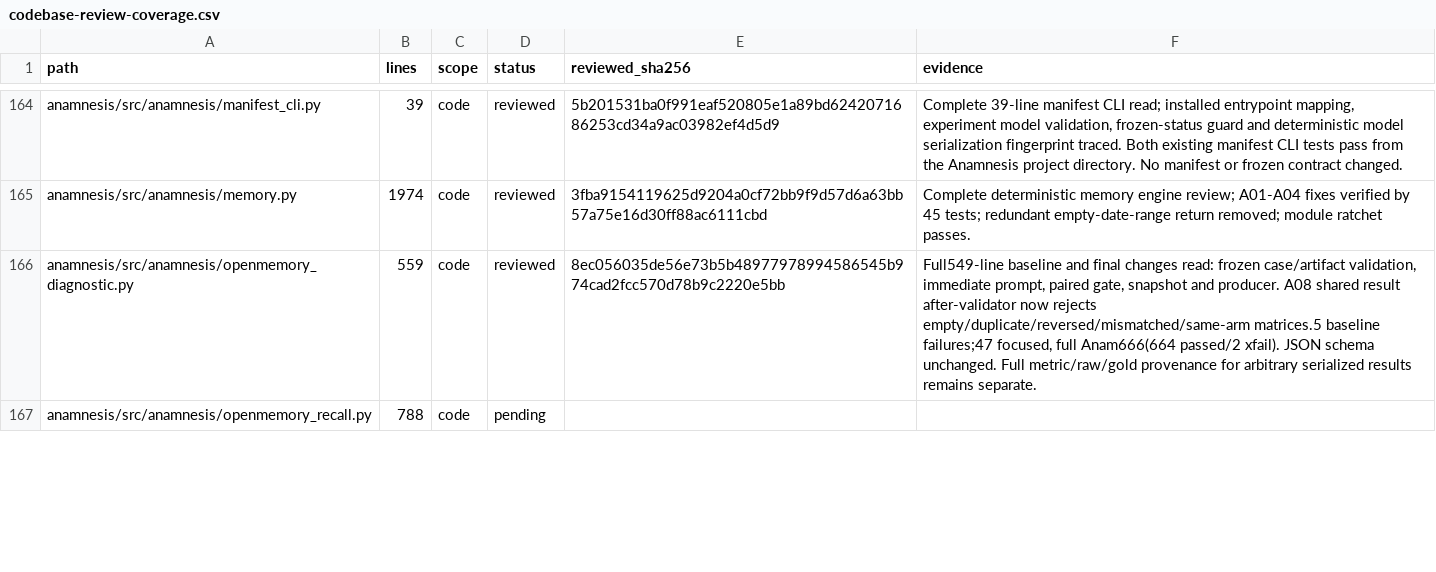
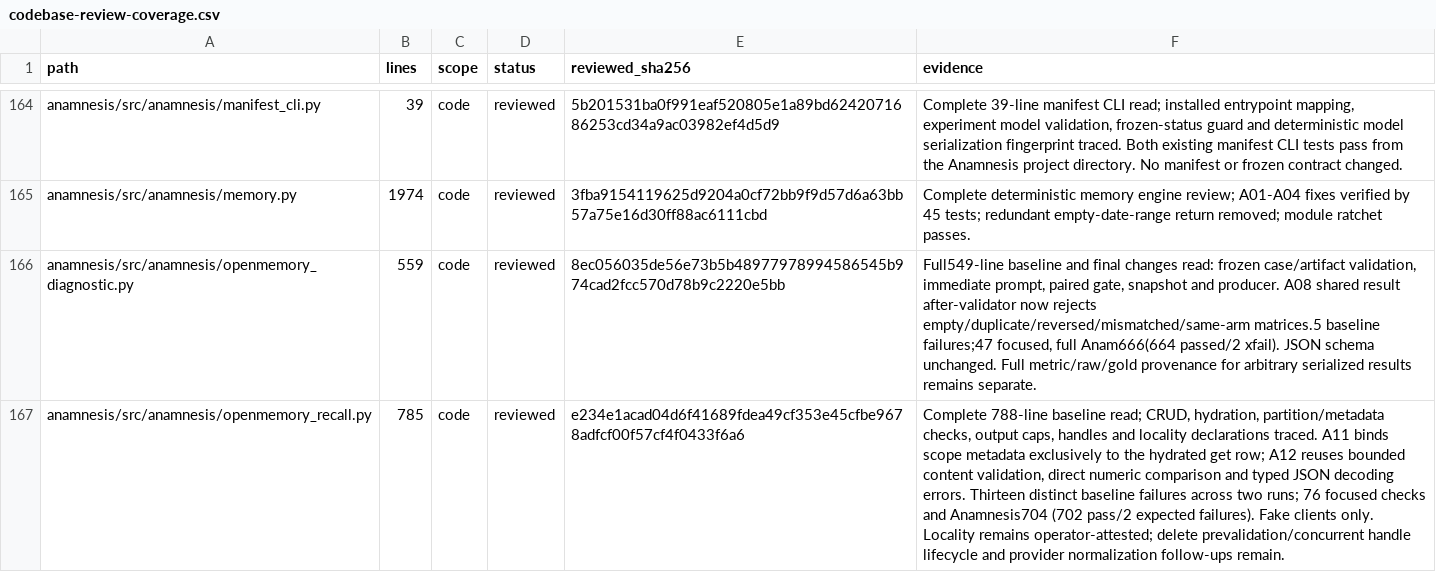
Before and after one commit to anaschatz/Cyrus, a CSV file: docs/codebase-review-coverage.csv, drawn as a sheet; only a part is shown, gaps mark what is left out; the diff covers the shown part only; the diff names each change by its address in the sheet, - before the commit and + after, or states it on an @@ line.

Commit message:
fix: validate hydrated OpenMemory scope and provider data

```diff
--- a/docs/codebase-review-coverage.csv
+++ b/docs/codebase-review-coverage.csv
-B167 (lines): 788
+B167 (lines): 785
-D167 (status): pending
+D167 (status): reviewed
-E167 (reviewed_sha256): (empty)
+E167 (reviewed_sha256): e234e1acad04d6f41689fdea49cf353e45cfbe9678adfcf00f57cf4f0433f6a6
-F167 (evidence): (empty)
+F167 (evidence): Complete 788-line baseline read; CRUD, hydration, partition/metadata checks, output caps, handles and locality declarations traced. A11 binds scope metadata exclusively to the hydrated get row; A12 reuses bounded content validation, direct numeric comparison and typed JSON decoding errors. Thirteen distinct baseline failures across two runs; 76 focused checks and Anamnesis704 (702 pass/2 expected failures). Fake clients only. Locality remains operator-attested; delete prevalidation/concurrent handle lifecycle and provider normalization follow-ups remain.
```
Also changed, not shown: 16 edited cells elsewhere in this file, 3 other files.
